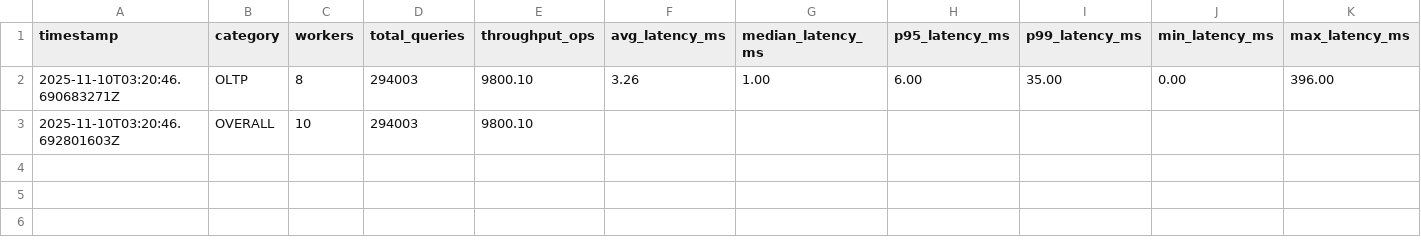
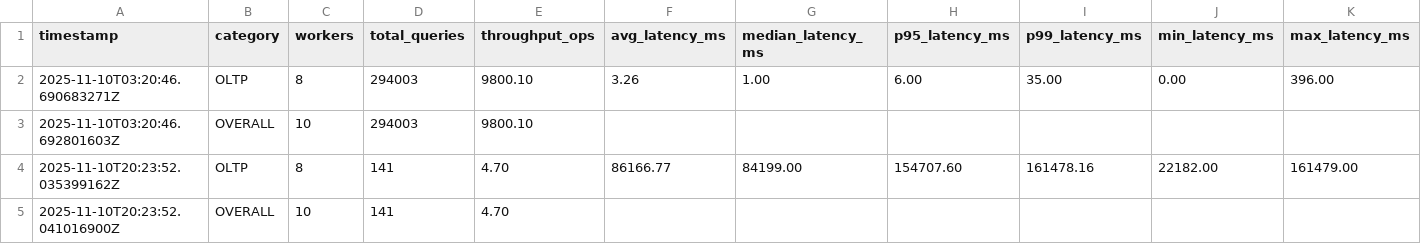
Before and after one commit to phuocdle96/HTAP-bench, a CSV file: neo4j-benchmark-app/interval-interval-01-open-oltp-10000-graph-0-00-olap-0-00.csv, drawn as a sheet; the diff names each change by its address in the sheet, - before the commit and + after, or states it on an @@ line.

```diff
--- a/neo4j-benchmark-app/interval-interval-01-open-oltp-10000-graph-0-00-olap-0-00.csv
+++ b/neo4j-benchmark-app/interval-interval-01-open-oltp-10000-graph-0-00-olap-0-00.csv
+row 4: 2025-11-10T20:23:52.035399162Z | OLTP | 8 | 141 | 4.70 | 86166.77 | 84199.00 | 154707.60 | 161478.16 | 22182.00 | 161479.00
+row 5: 2025-11-10T20:23:52.041016900Z | OVERALL | 10 | 141 | 4.70
```
Also changed, not shown: neo4j-benchmark-app/benchmark_results.csv, neo4j-benchmark-app/interval-interval-02-open-oltp-20000-graph-0-00-olap-0-00.csv, 10 other files.
